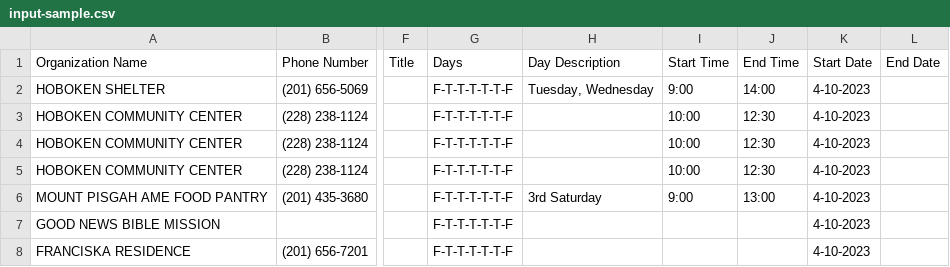
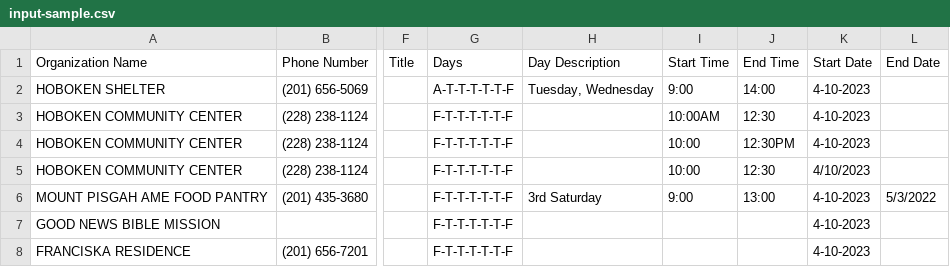
Before and after one commit to aphil311/hudson-food-finder, a CSV file: admin-panel/input-sample.csv, drawn as a sheet; only a part is shown, gaps mark what is left out; the diff names each change by its address in the sheet, - before the commit and + after, or states it on an @@ line.

```diff
--- a/admin-panel/input-sample.csv
+++ b/admin-panel/input-sample.csv
-G2 (Days): F-T-T-T-T-T-F
+G2 (Days): A-T-T-T-T-T-F
-I3 (Start Time): 10:00
+I3 (Start Time): 10:00AM
-J4 (End Time): 12:30
+J4 (End Time): 12:30PM
-K5 (Start Date): 4-10-2023
+K5 (Start Date): 4/10/2023
-L6 (End Date): (empty)
+L6 (End Date): 5/3/2022
```
Also changed, not shown: 1 other file.
